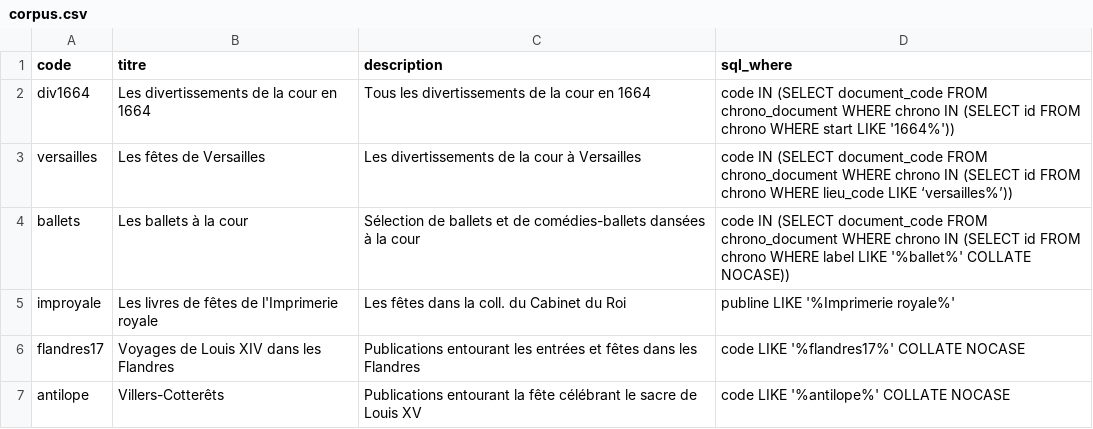
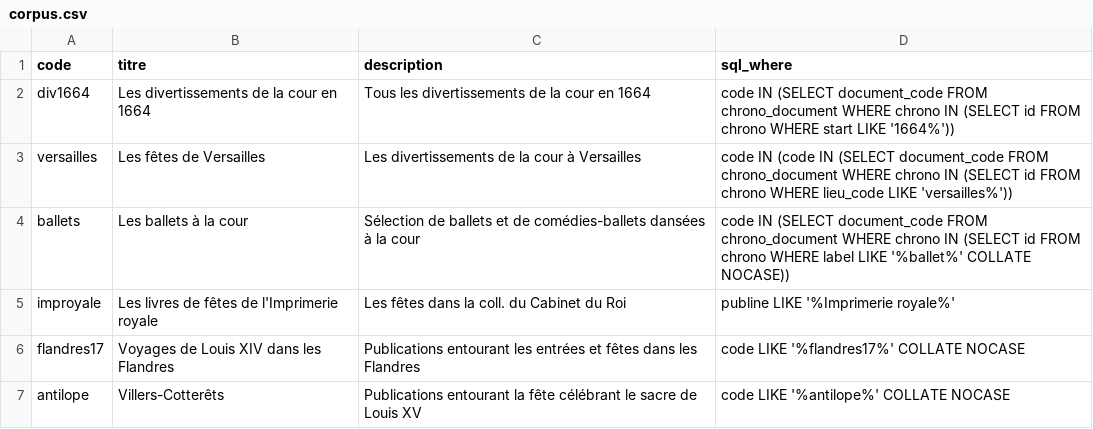
Before and after one commit to fetes17/merveilles17, a CSV file: index/corpus.csv, drawn as a sheet.

Commit message:
Update corpus.csv

```diff
--- a/index/corpus.csv
+++ b/index/corpus.csv
@@ -2,3 +2,3 @@ code;titre;description;sql_where
 div1664;Les divertissements de la cour en 1664;Tous les divertissements de la cour en 1664;code IN (SELECT document_code FROM chrono_document WHERE chrono IN (SELECT id FROM chrono WHERE start LIKE '1664%'))
-versailles;Les fêtes de Versailles;Les divertissements de la cour à Versailles;code IN (SELECT document_code FROM chrono_document WHERE chrono IN (SELECT id FROM chrono WHERE lieu_code LIKE ‘versailles%’))
+versailles;Les fêtes de Versailles;Les divertissements de la cour à Versailles;code IN (code IN (SELECT document_code FROM chrono_document WHERE chrono IN (SELECT id FROM chrono WHERE lieu_code LIKE 'versailles%'))
 ballets;Les ballets à la cour;Sélection de ballets et de comédies-ballets dansées à la cour;code IN (SELECT document_code FROM chrono_document WHERE chrono IN (SELECT id FROM chrono WHERE label LIKE '%ballet%' COLLATE NOCASE))
```
